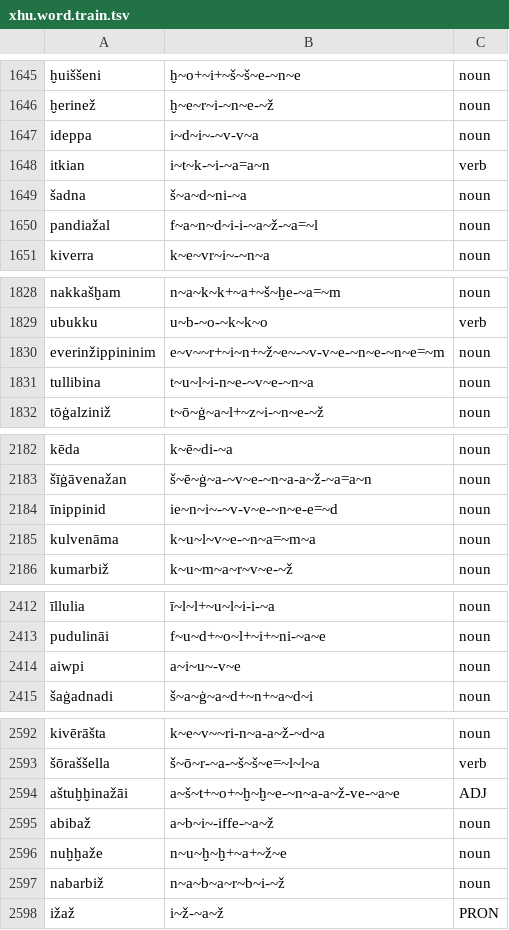
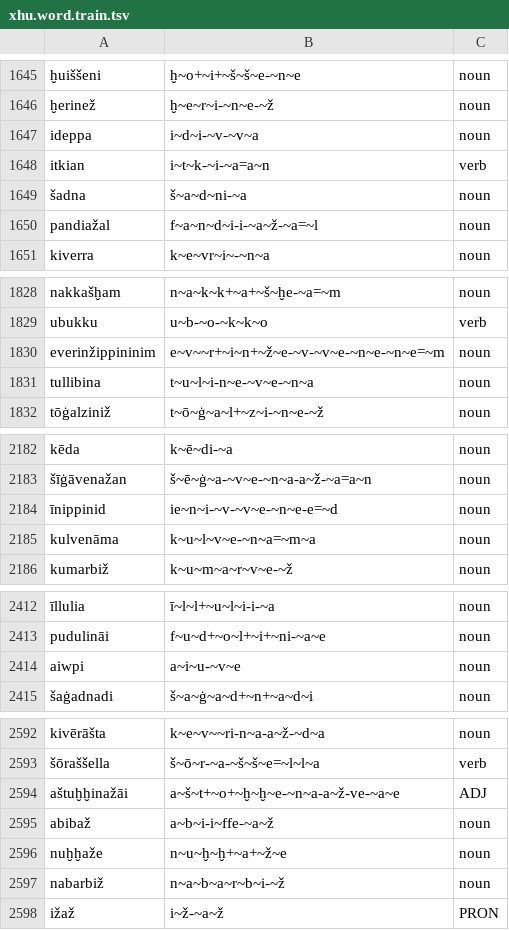
Before and after one commit to Innokentii-Smirnov/NeuralCanonicalSegmentation, a TSV file: aligned_data/Levenshtein/Hurrian/xhu.word.train.tsv, drawn as a sheet; only a part is shown, gaps mark what is left out; the diff covers the shown part only; the diff names each change by its address in the sheet, - before the commit and + after, or states it on an @@ line.

```diff
--- a/aligned_data/Levenshtein/Hurrian/xhu.word.train.tsv
+++ b/aligned_data/Levenshtein/Hurrian/xhu.word.train.tsv
-B1647: i~d~i~-~v-v~a
+B1647: i~d~i-~v-~v~a
-B1830: e~v~~r+~i~n+~ž~e~-~v-v~e-~n~e-~n~e=~m
+B1830: e~v~~r+~i~n+~ž~e-~v-~v~e-~n~e-~n~e=~m
-B2184: ie~n~i~-~v-v~e-~n~e-e=~d
+B2184: ie~n~i-~v-~v~e-~n~e-e=~d
-B2414: a~i~u~-v~e
+B2414: a~i~u-~v~e
-B2595: a~b~i~-iffe-~a~ž
+B2595: a~b~i-i~ffe-~a~ž
```
Also changed, not shown: 5 edited cells elsewhere in this file, aligned_data/Levenshtein/Hurrian/xhu.word.dev.tsv, 4 other files.
